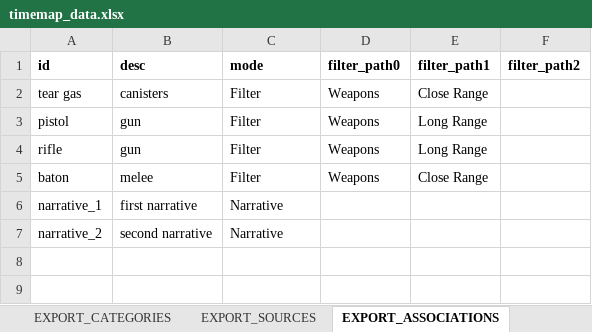
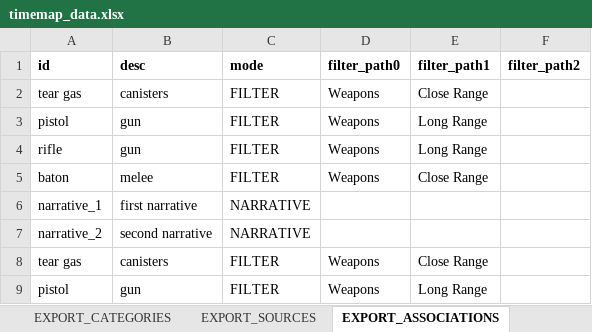
Before and after one commit to forensic-architecture/datasheet-server, an Excel workbook: data/timemap_data.xlsx, sheet EXPORT_ASSOCIATIONS, drawn as a sheet; values as stored, in another font and other column widths than the file's, no borders; the diff names each change by its address in the sheet, - before the commit and + after, or states it on an @@ line.

Commit message:
Refactoring events to have only associations; created associations tab and related export tab

```diff
--- a/data/timemap_data.xlsx (sheet EXPORT_ASSOCIATIONS)
+++ b/data/timemap_data.xlsx (sheet EXPORT_ASSOCIATIONS)
-C2:C5 (mode): Filter
+C2:C5 (mode): FILTER
-C6:C7 (mode): Narrative
+C6:C7 (mode): NARRATIVE
+row 8: tear gas | canisters | FILTER | Weapons | Close Range
+row 9: pistol | gun | FILTER | Weapons | Long Range
```
Also changed, not shown: sheet EXPORT_EVENTS, sheet Events, sheet Associations, formulas that keep their value.
